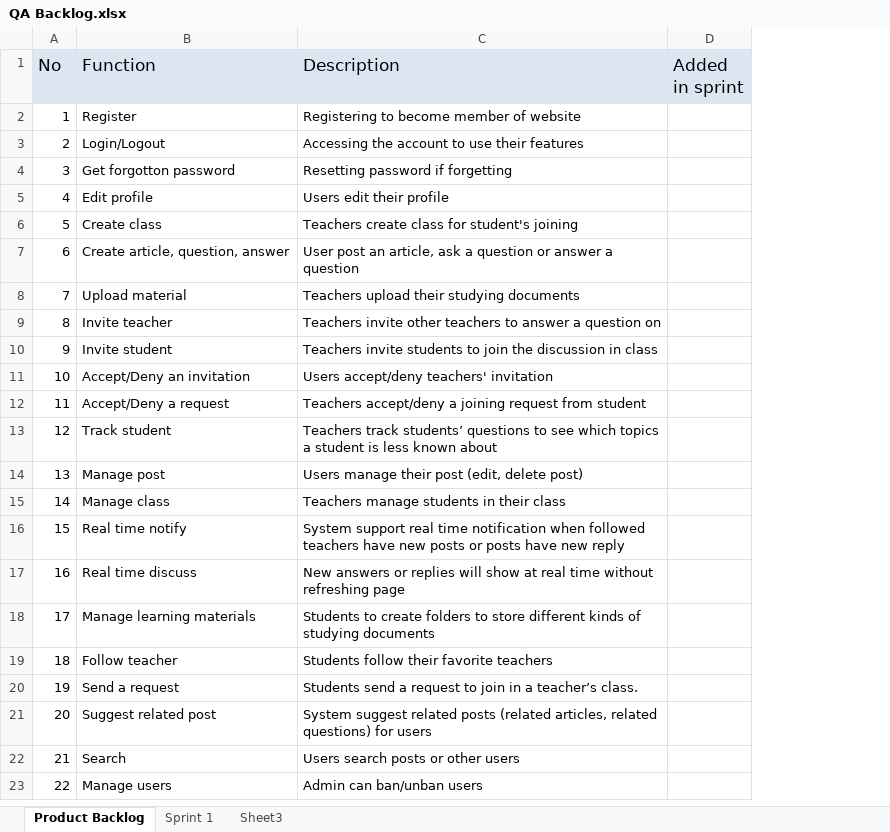
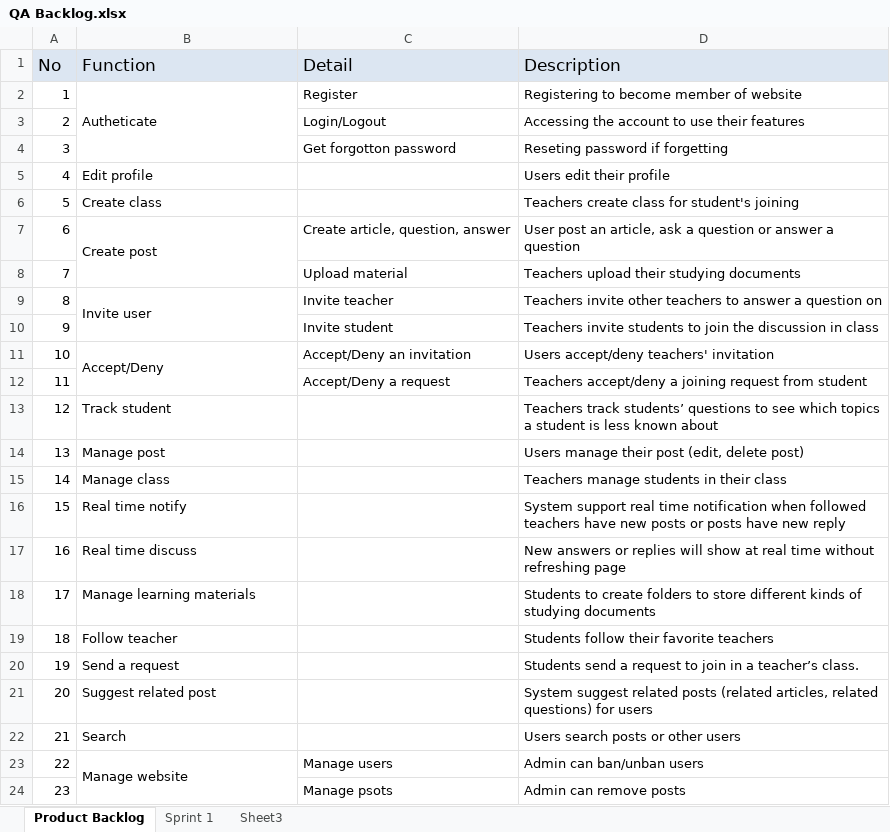
Before and after one commit to CapstoneTeam11/Document, an Excel workbook: QA Backlog.xlsx, sheet Product Backlog, drawn as a sheet; values as stored, in another font and other column widths than the file's, no borders; removed rows and columns are numbered as before the commit, all else as after; the diff names each change by its address in the sheet, - before the commit and + after, or states it on an @@ line.

Commit message:
Submit Use case specification, update Backlog

```diff
--- a/QA Backlog.xlsx (sheet Product Backlog)
+++ b/QA Backlog.xlsx (sheet Product Backlog)
+column C (Detail), rows 2-3: Register | Login/Logout; rows 7-23: Create article, question, answer | Upload material | Invite teacher | Invite student | Accept/Deny an invitation | Accept/Deny a request |  |  |  |  |  |  |  |  |  |  | Manage users
-column D (Added in sprint), empty
-B2 (Function): Register
+B2 (Function): Autheticate
+B2:B4 merged
-B3 (Function): Login/Logout
+B3 (Function): (empty)
-row 4: 3 | Get forgotton password | Resetting password if forgetting
+row 4: 3 |  | Get forgotton password | Reseting password if forgetting
-B7 (Function): Create article, question, answer
+B7 (Function): Create post
+B7:B8 merged
-B8 (Function): Upload material
+B8 (Function): (empty)
-B9 (Function): Invite teacher
+B9 (Function): Invite user
+B9:B10 merged
-B10 (Function): Invite student
+B10 (Function): (empty)
-B11 (Function): Accept/Deny an invitation
+B11 (Function): Accept/Deny
+B11:B12 merged
-B12 (Function): Accept/Deny a request
+B12 (Function): (empty)
-B23 (Function): Manage users
+B23 (Function): Manage website
+B23:B24 merged
+row 24: 23 |  | Manage psots | Admin can remove posts
```
Also changed, not shown: sheet Sprint 1, 1 other file.
